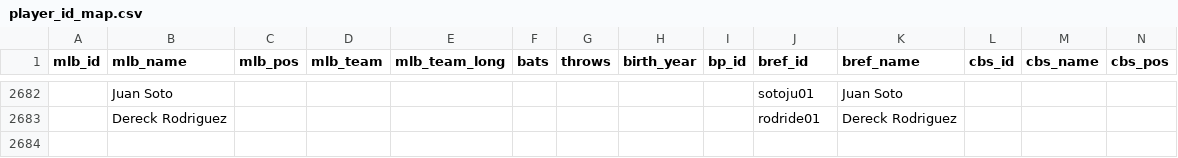
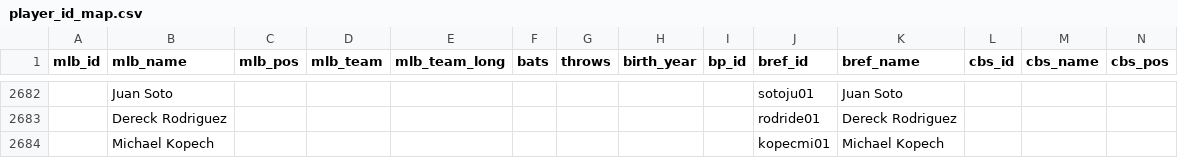
Before and after one commit to timlane1992/fantasy_baseball_h2h_scorer, a CSV file: data/player_id_map.csv, drawn as a sheet; only a part is shown, gaps mark what is left out; rows hold the shown columns only; the diff names each change by its address in the sheet, - before the commit and + after, or states it on an @@ line.

Commit message:
Add player data entry for kopech. Put kopech in lineup (now that his inclusion in it won't break the scoring script.

```diff
--- a/data/player_id_map.csv
+++ b/data/player_id_map.csv
+row 2684:  | Michael Kopech |  |  |  |  |  |  |  | kopecmi01 | Michael Kopech
```
Also changed, not shown: 1 other file.
